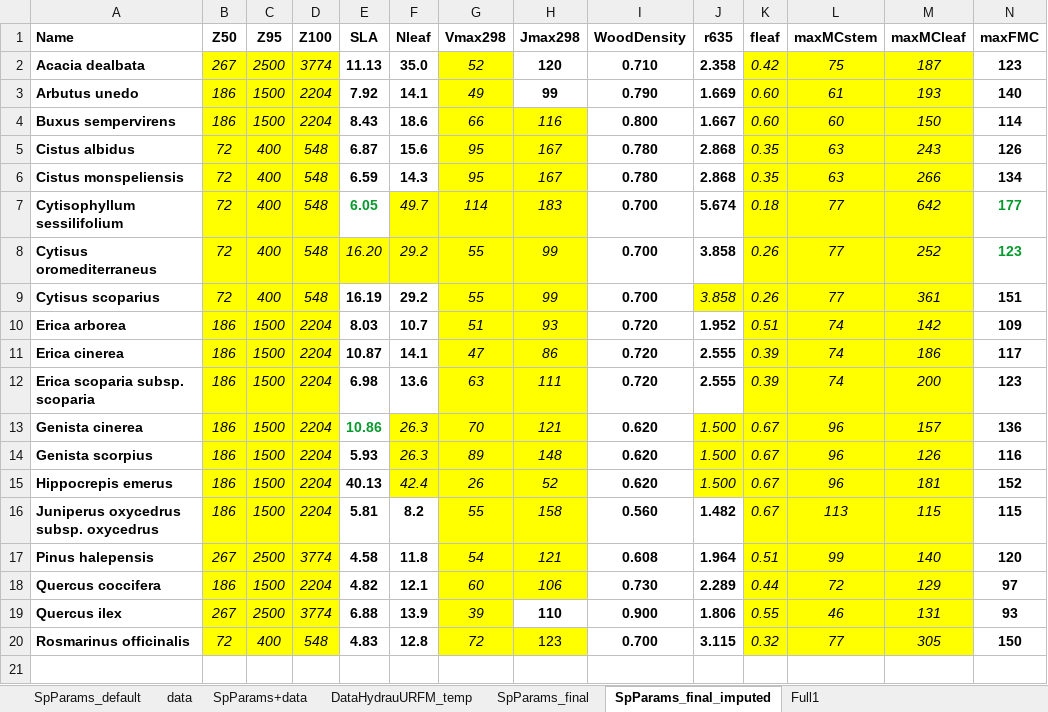
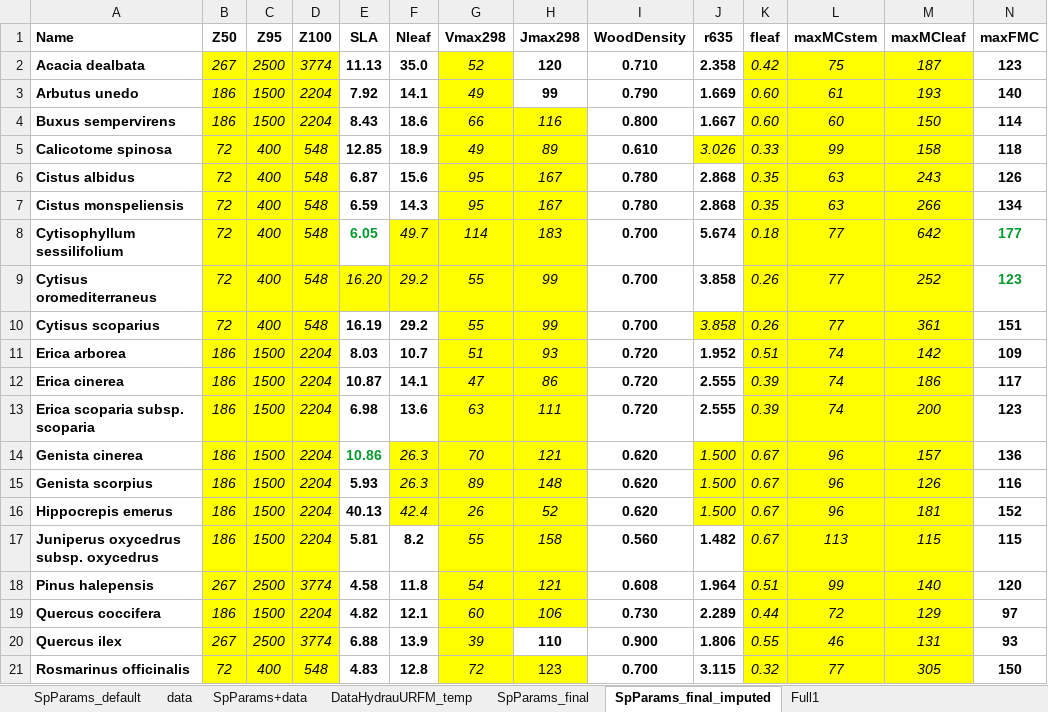
Before and after one commit to emf-creaf/LFMC_FR_CAT, an Excel workbook: data/inputs/SpParamsAlbert.xlsx, sheet SpParams_final_imputed, drawn as a sheet; only a part is shown; values as stored, in another font and other column widths than the file's, no borders; charts and pictures not drawn; rows hold the shown columns only; the diff names each change by its address in the sheet, - before the commit and + after, or states it on an @@ line.

Commit message:
update Calicotome

```diff
--- a/data/inputs/SpParamsAlbert.xlsx (sheet SpParams_final_imputed)
+++ b/data/inputs/SpParamsAlbert.xlsx (sheet SpParams_final_imputed)
+row 5: Calicotome spinosa | 72 | 400 | 548 | 12.85 | 18.9 | 49 | 89 | 0.610 | 3.026 | 0.33 | 99 | 158 | 118
```
Also changed, not shown: sheet SpParams_final.
